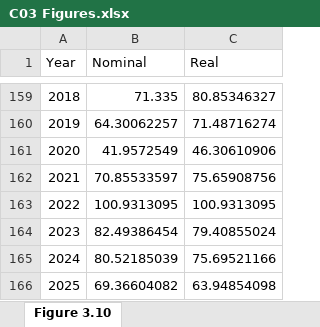
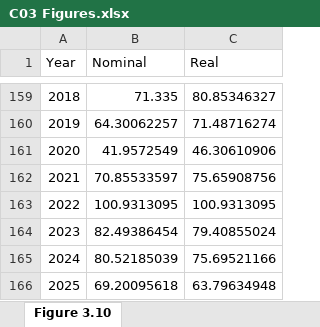
Before and after one commit to trevortombe/RealTimeGraphs, an Excel workbook: Data/C03 Figures.xlsx, sheet Figure 3.10, drawn as a sheet; only a part is shown, gaps mark what is left out; values as stored, in another font and other column widths than the file's, no borders; charts and pictures not drawn; the diff names each change by its address in the sheet, - before the commit and + after, or states it on an @@ line.

Commit message:
Update All Figures

```diff
--- a/Data/C03 Figures.xlsx (sheet Figure 3.10)
+++ b/Data/C03 Figures.xlsx (sheet Figure 3.10)
-B166 (Nominal): 69.36604082
+B166 (Nominal): 69.20095618
-C166 (Real): 63.94854098
+C166 (Real): 63.79634948
```
Also changed, not shown: charts or pictures, Data/C02 Figures.xlsx, Data/C05 Figures.xlsx, 6 other files.
